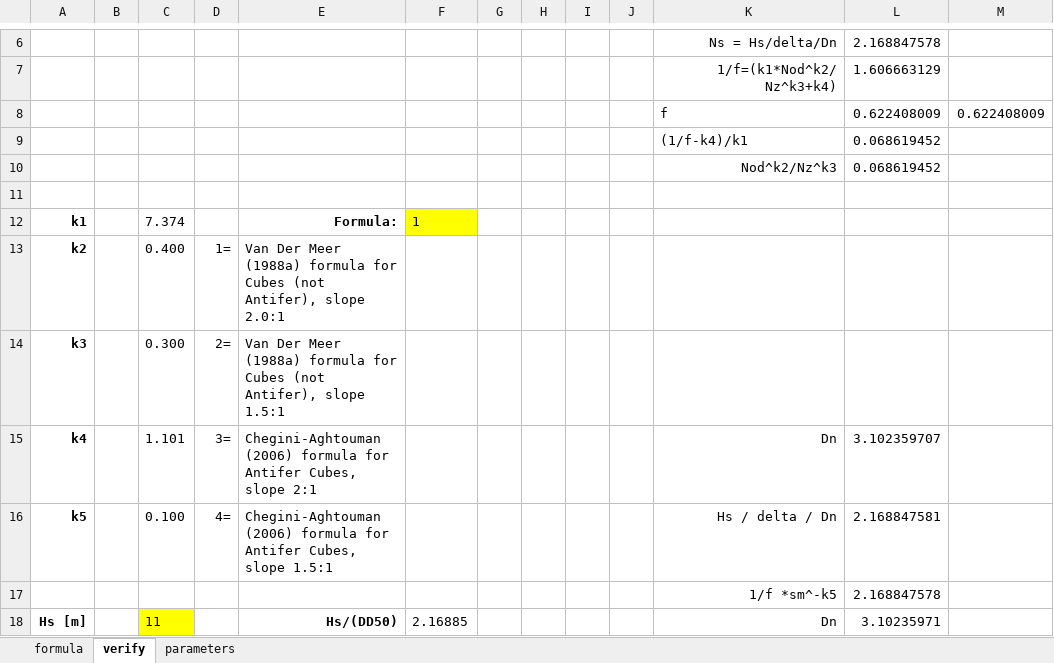
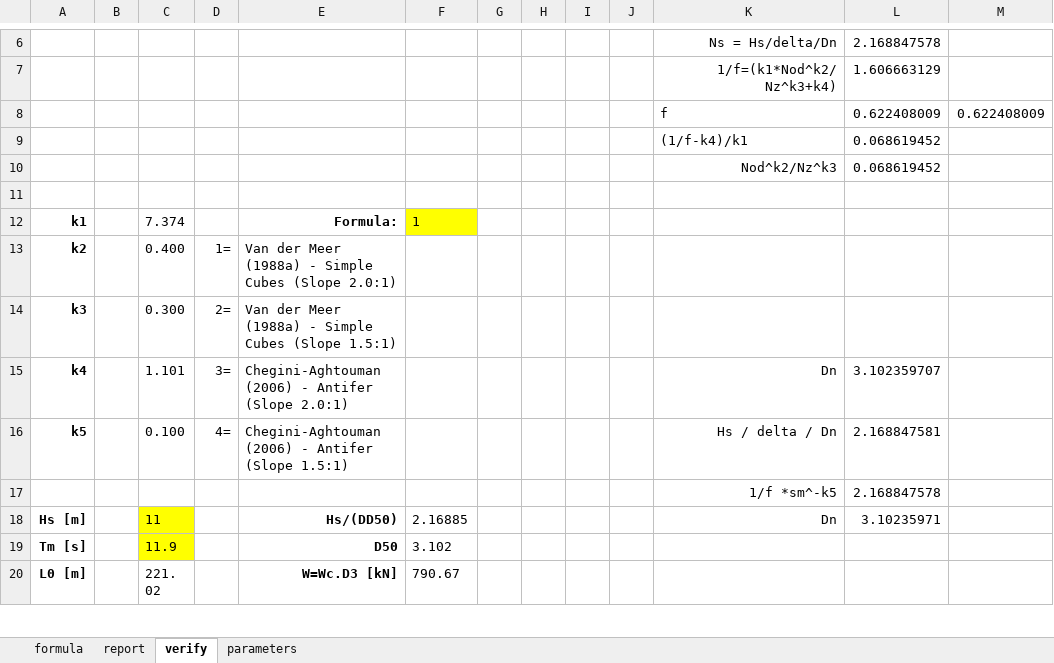
Before and after one commit to ricbencar/breakwater-cubes-calculator, an Excel workbook: breakwater_calculator.xlsx, sheet verify, drawn as a sheet; only a part is shown, gaps mark what is left out; the shorter side is filled out with more unchanged rows; values as stored, in another font and other column widths than the file's, no borders; charts and pictures not drawn; the diff names each change by its address in the sheet, - before the commit and + after, or states it on an @@ line.

```diff
--- a/breakwater_calculator.xlsx (sheet verify)
+++ b/breakwater_calculator.xlsx (sheet verify)
+sheet tab: report
-E13: Van Der Meer (1988a) formula for Cubes (not Antifer), slope 2.0:1
+E13: Van der Meer (1988a) - Simple Cubes (Slope 2.0:1)
-E14: Van Der Meer (1988a) formula for Cubes (not Antifer), slope 1.5:1
+E14: Van der Meer (1988a) - Simple Cubes (Slope 1.5:1)
-E15: Chegini-Aghtouman (2006) formula for Antifer Cubes, slope 2:1
+E15: Chegini-Aghtouman (2006) - Antifer (Slope 2.0:1)
-E16: Chegini-Aghtouman (2006) formula for Antifer Cubes, slope 1.5:1
+E16: Chegini-Aghtouman (2006) - Antifer (Slope 1.5:1)
```
Also changed, not shown: sheet parameters, sheet formula, hidden cells, charts or pictures, 9 other files.
